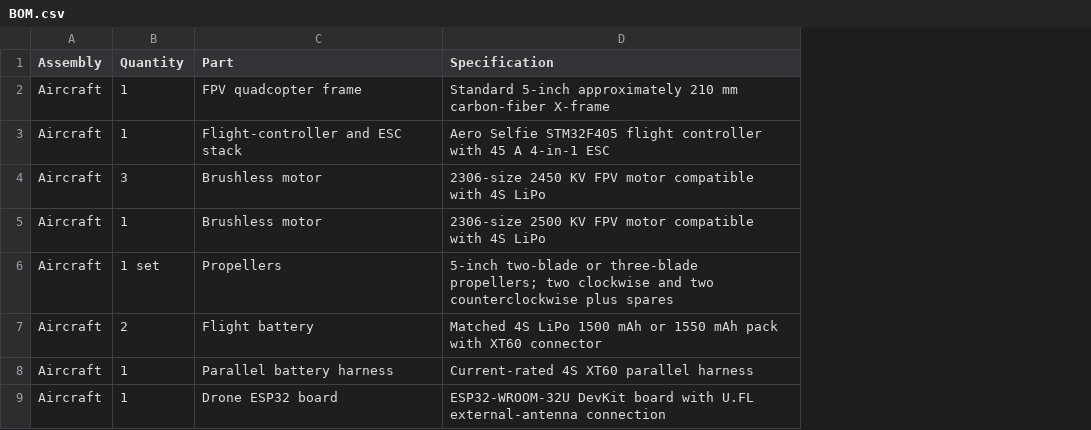
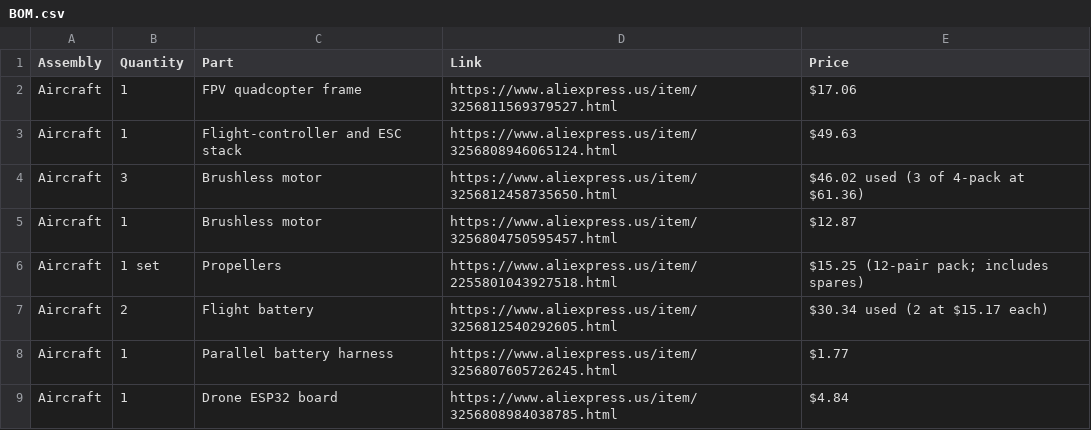
Before and after one commit to houseofthe051010/Claw-Drone, a CSV file: BOM.csv, drawn as a sheet; only a part is shown; removed rows and columns are numbered as before the commit, all else as after; the diff names each change by its address in the sheet, - before the commit and + after, or states it on an @@ line.

```diff
--- a/BOM.csv
+++ b/BOM.csv
-column D (Specification), rows 2-9: Standard 5-inch approximately 210 mm carbon-fiber X-frame | Aero Selfie STM32F405 flight controller with 45 A 4-in-1 ESC | 2306-size 2450 KV FPV motor compatible with 4S LiPo | 2306-size 2500 KV FPV motor compatible with 4S LiPo | 5-inch two-blade or three-blade propellers; two clockwise and two counterclockwise plus spares | Matched 4S LiPo 1500 mAh or 1550 mAh pack with XT60 connector | Current-rated 4S XT60 parallel harness | ESP32-WROOM-32U DevKit board with U.FL external-antenna connection
+column D (Link), rows 2-9: https://www.aliexpress.us/item/3256811569379527.html | https://www.aliexpress.us/item/3256808946065124.html | https://www.aliexpress.us/item/3256812458735650.html | https://www.aliexpress.us/item/3256804750595457.html | https://www.aliexpress.us/item/2255801043927518.html | https://www.aliexpress.us/item/3256812540292605.html | https://www.aliexpress.us/item/3256807605726245.html | https://www.aliexpress.us/item/3256808984038785.html
+column E (Price), rows 2-9: $17.06 | $49.63 | $46.02 used (3 of 4-pack at $61.36) | $12.87 | $15.25 (12-pair pack; includes spares) | $30.34 used (2 at $15.17 each) | $1.77 | $4.84
```
Also changed, not shown: 1 other file.
